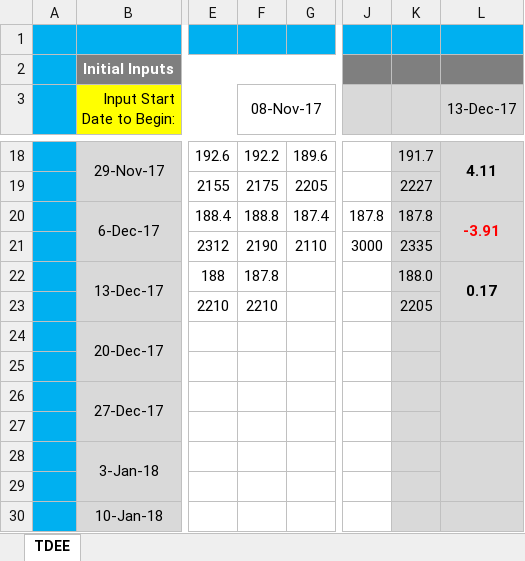
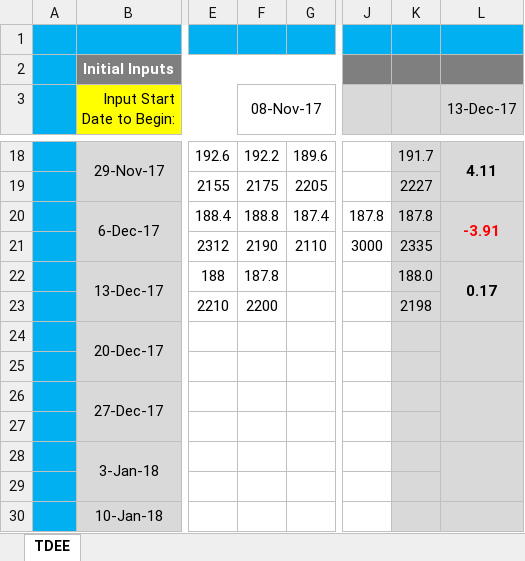
Before and after one commit to ghoulmaster/weighttracker, an Excel workbook: TDEE variant with bf 3.06.xlsx, sheet TDEE, drawn as a sheet; only a part is shown, gaps mark what is left out; values as stored, in another font and other column widths than the file's, no borders; charts and pictures and conditional formats not drawn; the diff names each change by its address in the sheet, - before the commit and + after, or states it on an @@ line.

Commit message:
12/13/17 revised

```diff
--- a/TDEE variant with bf 3.06.xlsx (sheet TDEE)
+++ b/TDEE variant with bf 3.06.xlsx (sheet TDEE)
-F23 (08-Nov-17): 2210
+F23 (08-Nov-17): 2200
-K23: 2205
+K23: 2198
```
Also changed, not shown: hidden cells.
